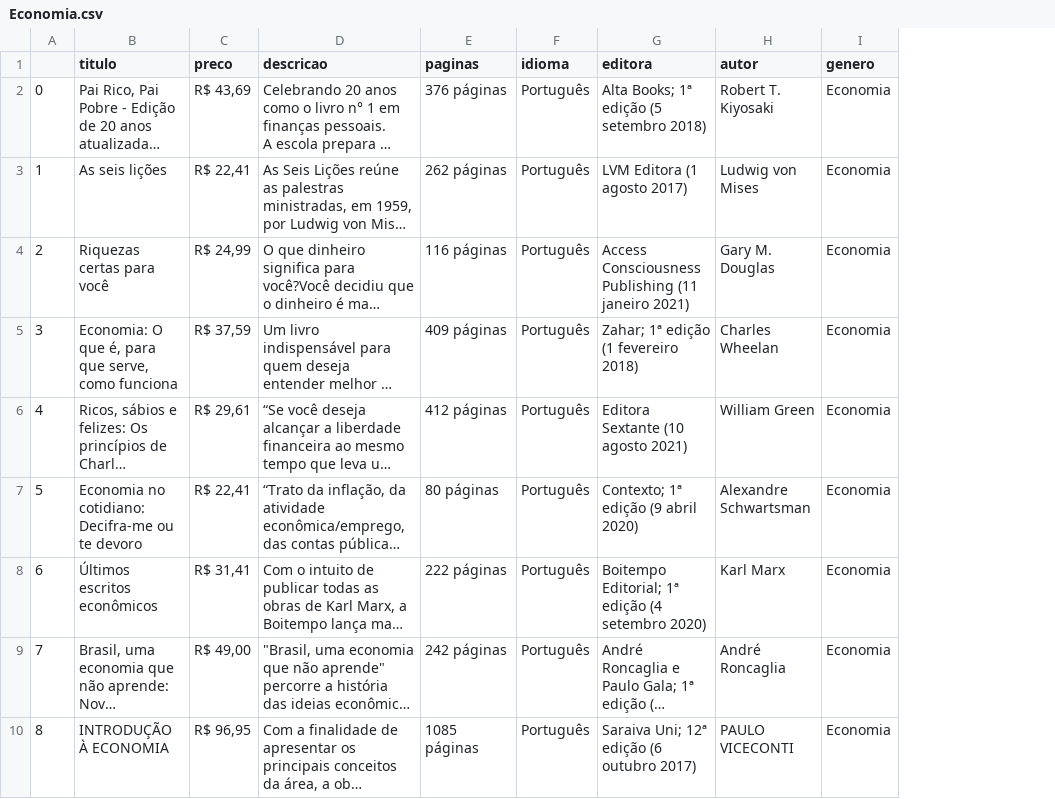
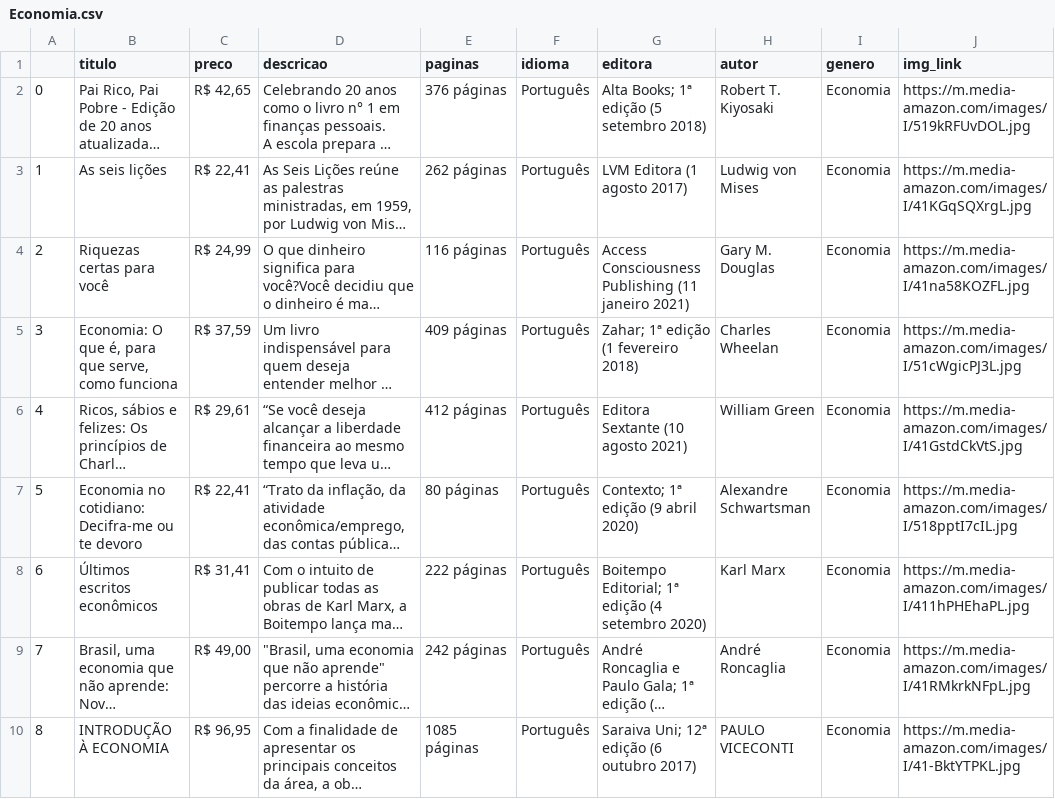
Before and after one commit to Team-Kyuubi/book-space-etl, a CSV file: amazon-scraping/extracoes/Economia.csv, drawn as a sheet; long unchanged cells end in …; the diff names each change by its address in the sheet, - before the commit and + after, or states it on an @@ line.

```diff
--- a/amazon-scraping/extracoes/Economia.csv
+++ b/amazon-scraping/extracoes/Economia.csv
+column J (img_link), rows 2-10: https://m.media-amazon.com/images/I/519kRFUvDOL.jpg | https://m.media-amazon.com/images/I/41KGqSQXrgL.jpg | https://m.media-amazon.com/images/I/41na58KOZFL.jpg | https://m.media-amazon.com/images/I/51cWgicPJ3L.jpg | https://m.media-amazon.com/images/I/41GstdCkVtS.jpg | https://m.media-amazon.com/images/I/518pptI7cIL.jpg | https://m.media-amazon.com/images/I/411hPHEhaPL.jpg | https://m.media-amazon.com/images/I/41RMkrkNFpL.jpg | https://m.media-amazon.com/images/I/41-BktYTPKL.jpg
-C2 (preco): R$ 43,69
+C2 (preco): R$ 42,65
```
Also changed, not shown: amazon-scraping/extracoes/Ciências.csv, amazon-scraping/extracoes/Ficção Científica.csv, 8 other files.
